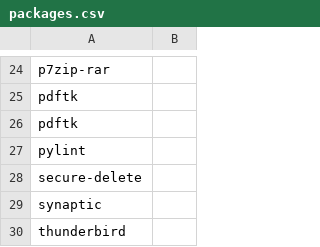
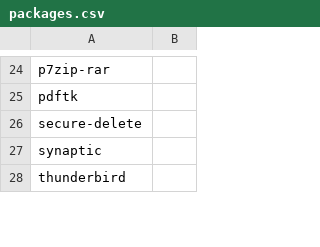
Before and after one commit to steven-maasch/apt-batch-install, a CSV file: packages.csv, drawn as a sheet; only a part is shown, gaps mark what is left out; the diff names each change by its address in the sheet, - before the commit and + after, or states it on an @@ line.

Commit message:
Remove some packages

```diff
--- a/packages.csv
+++ b/packages.csv
-row 26: pdftk
-row 27: pylint
```
